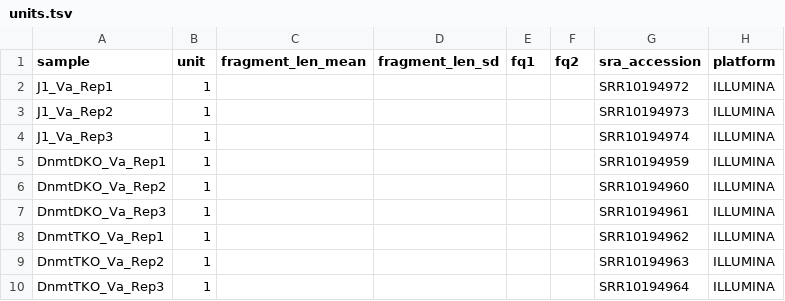
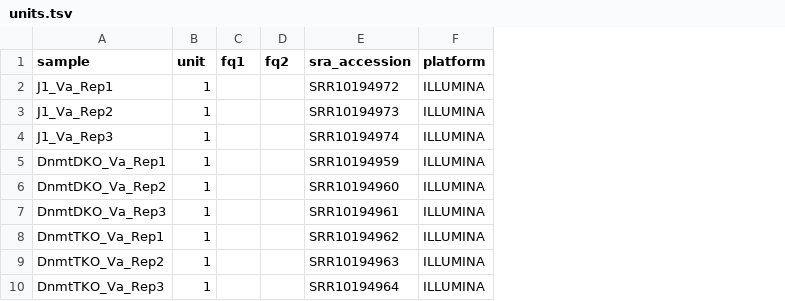
Before and after one commit to Cirm423/Pipelines, a TSV file: Hi-C/config/units.tsv, drawn as a sheet; the diff names each change by its address in the sheet, - before the commit and + after, or states it on an @@ line.

Commit message:
Removed unused columns

```diff
--- a/Hi-C/config/units.tsv
+++ b/Hi-C/config/units.tsv
-column C (fragment_len_mean), empty
-column D (fragment_len_sd), empty
```
